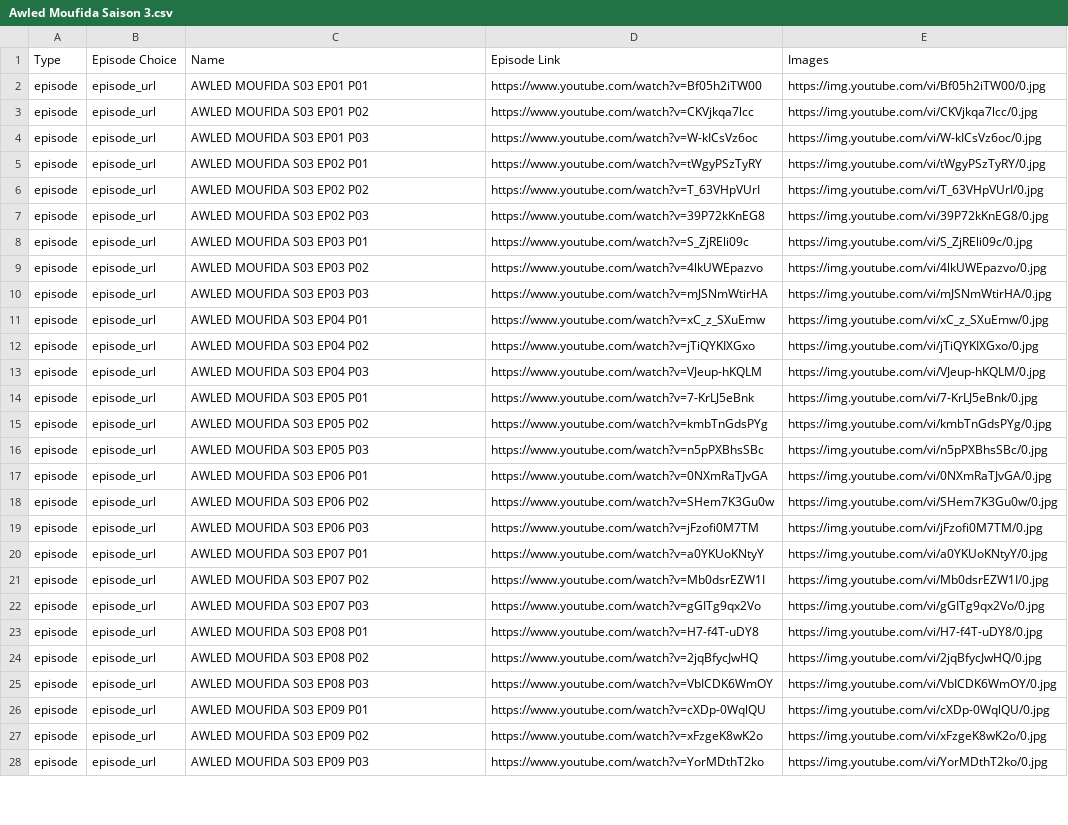
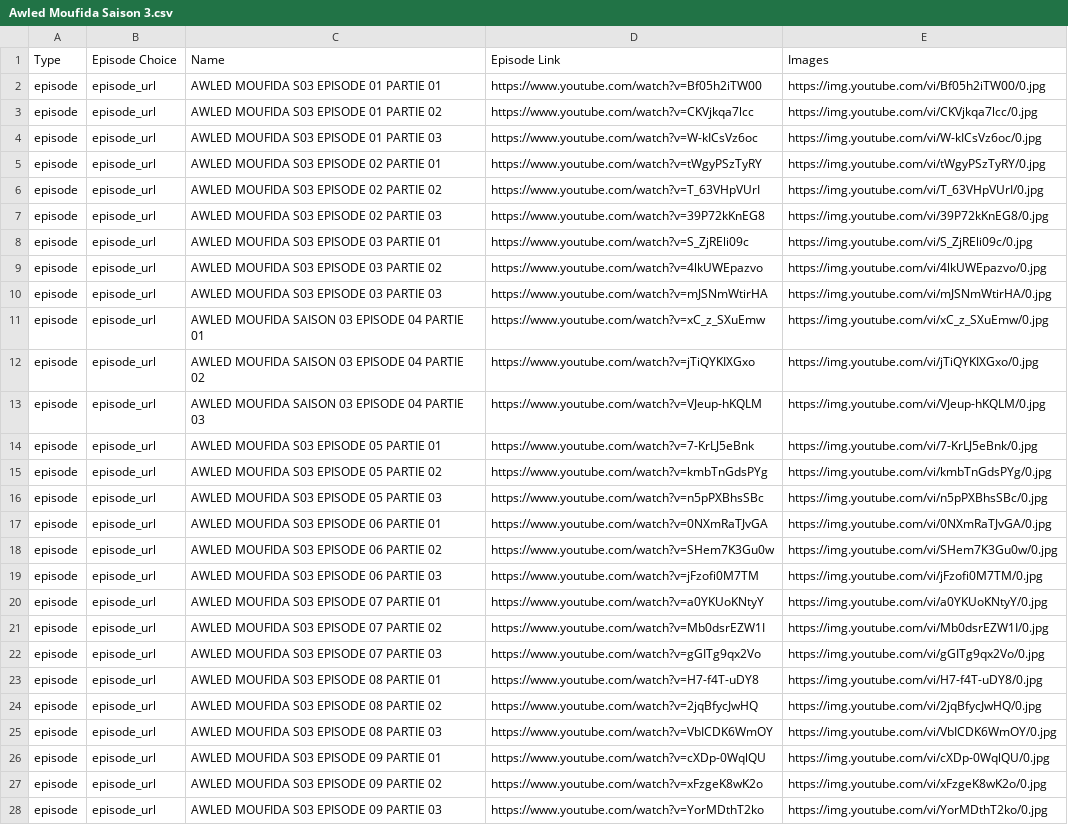
Before and after one commit to benamaraissam/iptv, a CSV file: Awled Moufida Saison 3.csv, drawn as a sheet; only a part is shown; the diff covers the shown part only; the diff names each change by its address in the sheet, - before the commit and + after, or states it on an @@ line.

Commit message:
M3U File Updated 16/04/2020 11:20:57

```diff
--- a/Awled Moufida Saison 3.csv
+++ b/Awled Moufida Saison 3.csv
-C2 (Name): AWLED MOUFIDA S03 EP01 P01
+C2 (Name): AWLED MOUFIDA S03 EPISODE 01 PARTIE 01
-C3 (Name): AWLED MOUFIDA S03 EP01 P02
+C3 (Name): AWLED MOUFIDA S03 EPISODE 01 PARTIE 02
-C4 (Name): AWLED MOUFIDA S03 EP01 P03
+C4 (Name): AWLED MOUFIDA S03 EPISODE 01 PARTIE 03
-C5 (Name): AWLED MOUFIDA S03 EP02 P01
+C5 (Name): AWLED MOUFIDA S03 EPISODE 02 PARTIE 01
-C6 (Name): AWLED MOUFIDA S03 EP02 P02
+C6 (Name): AWLED MOUFIDA S03 EPISODE 02 PARTIE 02
-C7 (Name): AWLED MOUFIDA S03 EP02 P03
+C7 (Name): AWLED MOUFIDA S03 EPISODE 02 PARTIE 03
-C8 (Name): AWLED MOUFIDA S03 EP03 P01
+C8 (Name): AWLED MOUFIDA S03 EPISODE 03 PARTIE 01
-C9 (Name): AWLED MOUFIDA S03 EP03 P02
+C9 (Name): AWLED MOUFIDA S03 EPISODE 03 PARTIE 02
-C10 (Name): AWLED MOUFIDA S03 EP03 P03
+C10 (Name): AWLED MOUFIDA S03 EPISODE 03 PARTIE 03
-C11 (Name): AWLED MOUFIDA S03 EP04 P01
+C11 (Name): AWLED MOUFIDA SAISON 03 EPISODE 04 PARTIE 01
-C12 (Name): AWLED MOUFIDA S03 EP04 P02
+C12 (Name): AWLED MOUFIDA SAISON 03 EPISODE 04 PARTIE 02
-C13 (Name): AWLED MOUFIDA S03 EP04 P03
+C13 (Name): AWLED MOUFIDA SAISON 03 EPISODE 04 PARTIE 03
-C14 (Name): AWLED MOUFIDA S03 EP05 P01
+C14 (Name): AWLED MOUFIDA S03 EPISODE 05 PARTIE 01
-C15 (Name): AWLED MOUFIDA S03 EP05 P02
+C15 (Name): AWLED MOUFIDA S03 EPISODE 05 PARTIE 02
-C16 (Name): AWLED MOUFIDA S03 EP05 P03
+C16 (Name): AWLED MOUFIDA S03 EPISODE 05 PARTIE 03
-C17 (Name): AWLED MOUFIDA S03 EP06 P01
+C17 (Name): AWLED MOUFIDA S03 EPISODE 06 PARTIE 01
-C18 (Name): AWLED MOUFIDA S03 EP06 P02
+C18 (Name): AWLED MOUFIDA S03 EPISODE 06 PARTIE 02
-C19 (Name): AWLED MOUFIDA S03 EP06 P03
+C19 (Name): AWLED MOUFIDA S03 EPISODE 06 PARTIE 03
-C20 (Name): AWLED MOUFIDA S03 EP07 P01
+C20 (Name): AWLED MOUFIDA S03 EPISODE 07 PARTIE 01
-C21 (Name): AWLED MOUFIDA S03 EP07 P02
+C21 (Name): AWLED MOUFIDA S03 EPISODE 07 PARTIE 02
-C22 (Name): AWLED MOUFIDA S03 EP07 P03
+C22 (Name): AWLED MOUFIDA S03 EPISODE 07 PARTIE 03
-C23 (Name): AWLED MOUFIDA S03 EP08 P01
+C23 (Name): AWLED MOUFIDA S03 EPISODE 08 PARTIE 01
-C24 (Name): AWLED MOUFIDA S03 EP08 P02
+C24 (Name): AWLED MOUFIDA S03 EPISODE 08 PARTIE 02
-C25 (Name): AWLED MOUFIDA S03 EP08 P03
+C25 (Name): AWLED MOUFIDA S03 EPISODE 08 PARTIE 03
-C26 (Name): AWLED MOUFIDA S03 EP09 P01
+C26 (Name): AWLED MOUFIDA S03 EPISODE 09 PARTIE 01
-C27 (Name): AWLED MOUFIDA S03 EP09 P02
+C27 (Name): AWLED MOUFIDA S03 EPISODE 09 PARTIE 02
-C28 (Name): AWLED MOUFIDA S03 EP09 P03
+C28 (Name): AWLED MOUFIDA S03 EPISODE 09 PARTIE 03
```
Also changed, not shown: 15 edited cells elsewhere in this file.
